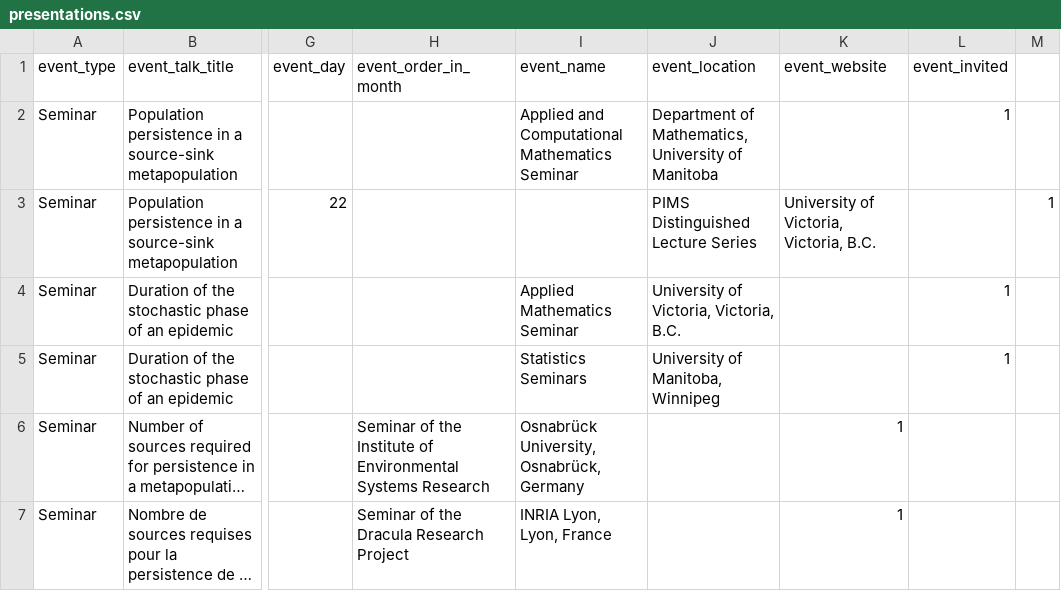
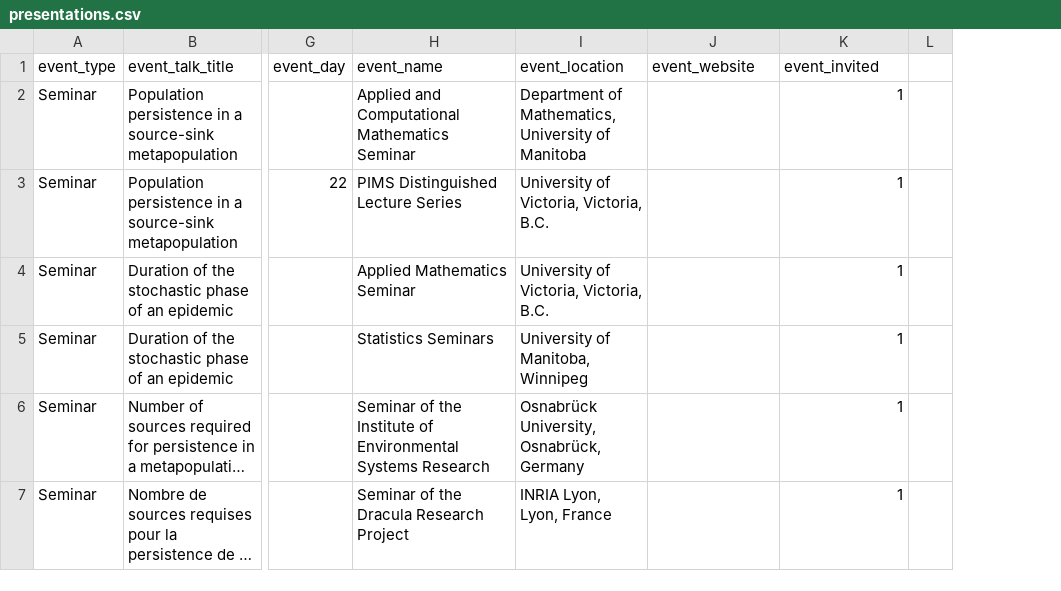
Before and after one commit to julien-arino/test-site, a CSV file: _data/presentations.csv, drawn as a sheet; only a part is shown, gaps mark what is left out; long unchanged cells end in …; removed rows and columns are numbered as before the commit, all else as after; the diff covers the shown part only; the diff names each change by its address in the sheet, - before the commit and + after, or states it on an @@ line.

Commit message:
Update presentation file

```diff
--- a/_data/presentations.csv
+++ b/_data/presentations.csv
-column L (event_invited), rows 2-5: 1 |  | 1 | 1
-H1: event_order_in_month
+H1: event_name
-I1: event_name
+I1: event_location
-J1: event_location
+J1: event_website
-K1: event_website
+K1: event_invited
-H2 (event_name): (empty)
+H2 (event_name): Applied and Computational Mathematics Seminar
-I2 (event_location): Applied and Computational Mathematics Seminar
+I2 (event_location): Department of Mathematics, University of Manitoba
-J2 (event_website): Department of Mathematics, University of Manitoba
+J2 (event_website): (empty)
-K2 (event_invited): (empty)
+K2 (event_invited): 1
-H3 (event_name): (empty)
+H3 (event_name): PIMS Distinguished Lecture Series
-I3 (event_location): (empty)
+I3 (event_location): University of Victoria, Victoria, B.C.
-J3 (event_website): PIMS Distinguished Lecture Series
+J3 (event_website): (empty)
-K3 (event_invited): University of Victoria, Victoria, B.C.
+K3 (event_invited): 1
-L3: 1
+L3: (empty)
-H4 (event_name): (empty)
+H4 (event_name): Applied Mathematics Seminar
-I4 (event_location): Applied Mathematics Seminar
+I4 (event_location): University of Victoria, Victoria, B.C.
-J4 (event_website): University of Victoria, Victoria, B.C.
+J4 (event_website): (empty)
-K4:K5 (event_invited): (empty)
+K4:K5 (event_invited): 1
-H5 (event_name): (empty)
+H5 (event_name): Statistics Seminars
-I5 (event_location): Statistics Seminars
+I5 (event_location): University of Manitoba, Winnipeg
-J5 (event_website): University of Manitoba, Winnipeg
+J5 (event_website): (empty)
```
Also changed, not shown: 74 edited cells elsewhere in this file.
